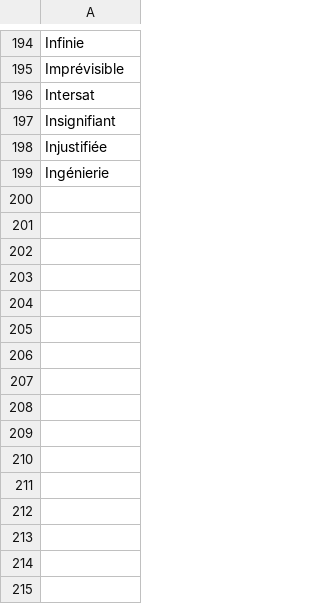
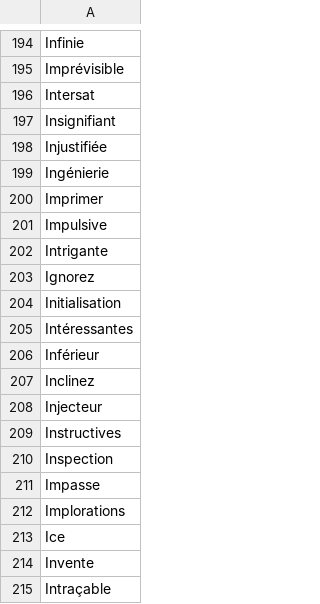
Before and after one commit to adrienbricchi/sub-titles-auto-correct, a CSV file: Resources/StringsMaps/LettersMaps/I_trusted.fr.csv, drawn as a sheet; only a part is shown, gaps mark what is left out.

```diff
--- a/Resources/StringsMaps/LettersMaps/I_trusted.fr.csv
+++ b/Resources/StringsMaps/LettersMaps/I_trusted.fr.csv
@@ -199 +199,17 @@ Injustifiée
 Ingénierie
+Imprimer
+Impulsive
+Intrigante
+Ignorez
+Initialisation
+Intéressantes
+Inférieur
+Inclinez
+Injecteur
+Instructives
+Inspection
+Impasse
+Implorations
+Ice
+Invente
+Intraçable
```
Also changed, not shown: Resources/StringsMaps/LettersMaps/I_trusted.csv, Resources/StringsMaps/LettersMaps/I_trusted.eng.csv, 2 other files.
